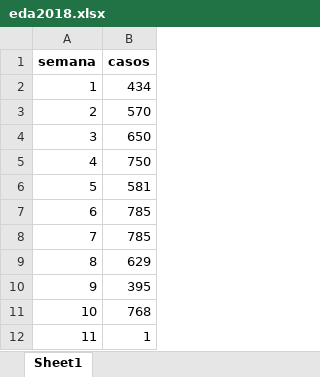
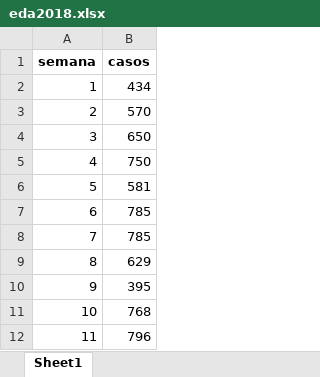
Before and after one commit to sivigilaper/Boletin_epi, an Excel workbook: Boletin_ Epi_Pereira/Datos/eda2018.xlsx, sheet Sheet1, drawn as a sheet; values as stored, in another font and other column widths than the file's, no borders; the diff names each change by its address in the sheet, - before the commit and + after, or states it on an @@ line.

Commit message:
semana 11 2024

```diff
--- a/Boletin_ Epi_Pereira/Datos/eda2018.xlsx (sheet Sheet1)
+++ b/Boletin_ Epi_Pereira/Datos/eda2018.xlsx (sheet Sheet1)
-B12 (casos): 1
+B12 (casos): 796
```
Also changed, not shown: 4 other files.
